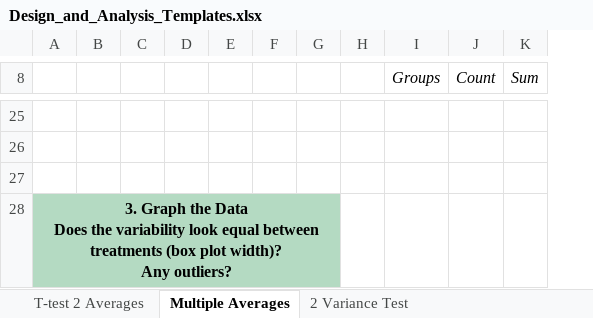
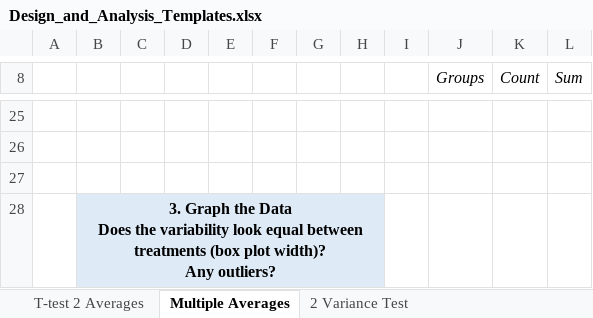
Before and after one commit to cowboy2718/Statistics-and-Design-of-Experiments, an Excel workbook: Design_and_Analysis_Templates.xlsx, sheet Multiple Averages, drawn as a sheet; only a part is shown, gaps mark what is left out; values as stored, in another font and other column widths than the file's, no borders; charts and pictures not drawn; addresses are those after the commit; the diff covers the shown part only; the diff names each change by its address in the sheet, - before the commit and + after, or states it on an @@ line.

```diff
--- a/Design_and_Analysis_Templates.xlsx (sheet Multiple Averages)
+++ b/Design_and_Analysis_Templates.xlsx (sheet Multiple Averages)
+column A, empty
-B28:H28 fill: #B4DAC2
+B28:H28 fill: #DEEBF7
```
Also changed, not shown: 2 edited cells and cell formats elsewhere in this sheet, sheet 2 Variance Test, sheet T-test 2 Averages, sheet Design Templates, sheet 4 Factor DOE Analysis, sheet Experiment Planning Sheet, sheet 2 Factor DOE Analysis, 2 more sheets, other sheet tabs, formulas that keep their value, hidden cells, charts or pictures.
